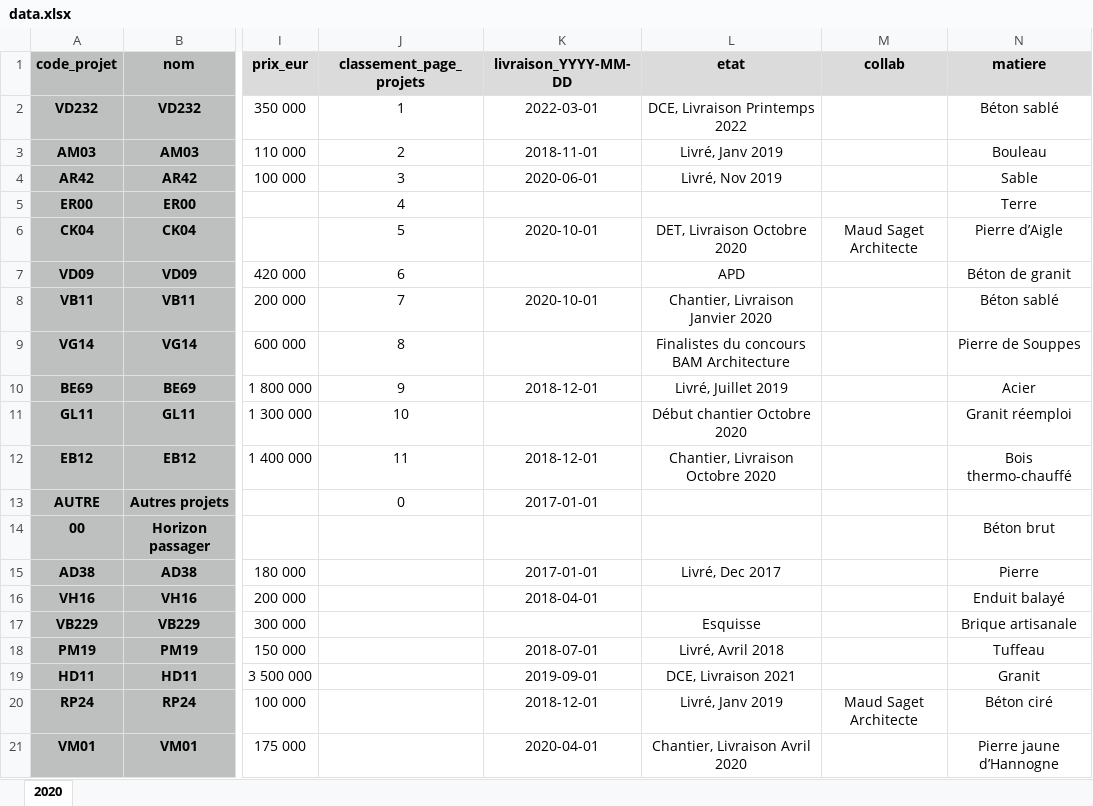
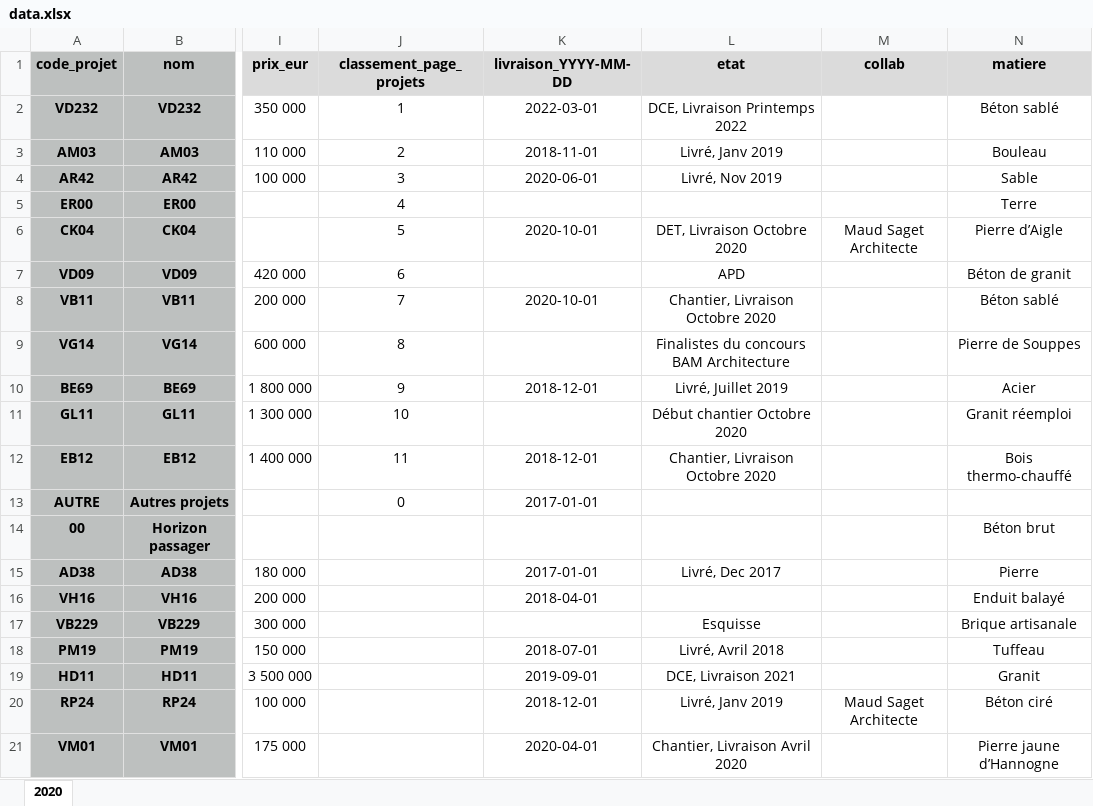
Before and after one commit to arnaudambro/adt-site, an Excel workbook: src/data/projets/data.xlsx, sheet 2020, drawn as a sheet; only a part is shown, gaps mark what is left out; values as stored, in another font and other column widths than the file's, no borders; the diff names each change by its address in the sheet, - before the commit and + after, or states it on an @@ line.

```diff
--- a/src/data/projets/data.xlsx (sheet 2020)
+++ b/src/data/projets/data.xlsx (sheet 2020)
-L8 (etat): Chantier, Livraison Janvier 2020
+L8 (etat): Chantier, Livraison Octobre 2020
```
Also changed, not shown: 6 other files.
